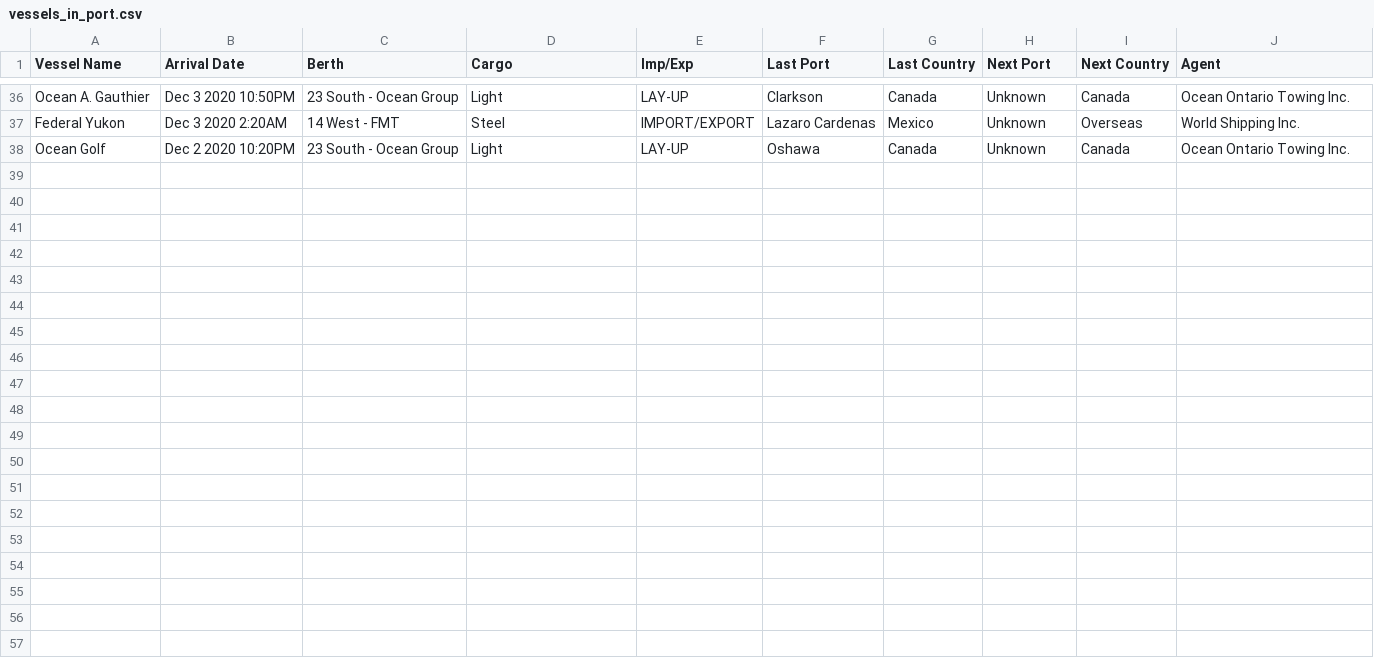
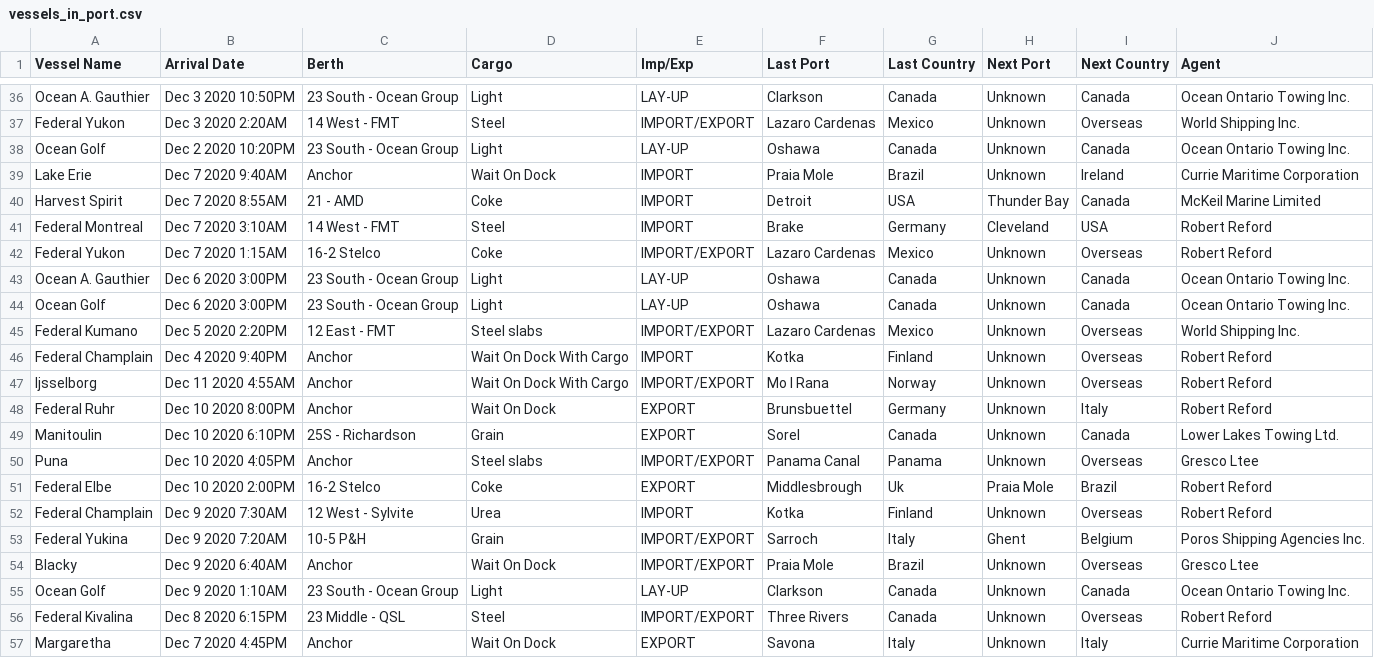
Before and after one commit to Kayx23/random-projects, a CSV file: web-scraping/Hamilton Vessels/vessels_in_port.csv, drawn as a sheet; only a part is shown, gaps mark what is left out.

Commit message:
2020-12-11 update

```diff
--- a/web-scraping/Hamilton Vessels/vessels_in_port.csv
+++ b/web-scraping/Hamilton Vessels/vessels_in_port.csv
@@ -38 +38,20 @@ Federal Yukon,Dec  3 2020  2:20AM,14 West - FMT,Steel,IMPORT/EXPORT,Lazaro Carde
 Ocean Golf,Dec  2 2020 10:20PM,23 South - Ocean Group,Light,LAY-UP,Oshawa,Canada,Unknown,Canada,Ocean Ontario Towing Inc.
+Lake Erie,Dec  7 2020  9:40AM,Anchor,Wait On Dock,IMPORT,Praia Mole,Brazil,Unknown,Ireland,Currie Maritime Corporation
+Harvest Spirit,Dec  7 2020  8:55AM,21 - AMD,Coke,IMPORT,Detroit,USA,Thunder Bay,Canada,McKeil Marine Limited
+Federal Montreal,Dec  7 2020  3:10AM,14 West - FMT,Steel,IMPORT,Brake,Germany,Cleveland,USA,Robert Reford
+Federal Yukon,Dec  7 2020  1:15AM,16-2 Stelco,Coke,IMPORT/EXPORT,Lazaro Cardenas,Mexico,Unknown,Overseas,Robert Reford
+Ocean A. Gauthier,Dec  6 2020  3:00PM,23 South - Ocean Group,Light,LAY-UP,Oshawa,Canada,Unknown,Canada,Ocean Ontario Towing Inc.
+Ocean Golf,Dec  6 2020  3:00PM,23 South - Ocean Group,Light,LAY-UP,Oshawa,Canada,Unknown,Canada,Ocean Ontario Towing Inc.
+Federal Kumano,Dec  5 2020  2:20PM,12 East - FMT,Steel slabs,IMPORT/EXPORT,Lazaro Cardenas,Mexico,Unknown,Overseas,World Shipping Inc.
+Federal Champlain,Dec  4 2020  9:40PM,Anchor,Wait On Dock With Cargo,IMPORT,Kotka,Finland,Unknown,Overseas,Robert Reford
+Ijsselborg,Dec 11 2020  4:55AM,Anchor,Wait On Dock With Cargo,IMPORT/EXPORT,Mo I Rana,Norway,Unknown,Overseas,Robert Reford
+Federal Ruhr,Dec 10 2020  8:00PM,Anchor,Wait On Dock,EXPORT,Brunsbuettel,Germany,Unknown,Italy,Robert Reford
+Manitoulin,Dec 10 2020  6:10PM,25S - Richardson,Grain,EXPORT,Sorel,Canada,Unknown,Canada,Lower Lakes Towing Ltd.
+Puna,Dec 10 2020  4:05PM,Anchor,Steel slabs,IMPORT/EXPORT,Panama Canal,Panama,Unknown,Overseas,Gresco Ltee
+Federal Elbe,Dec 10 2020  2:00PM,16-2 Stelco,Coke,EXPORT,Middlesbrough,Uk,Praia Mole,Brazil,Robert Reford
+Federal Champlain,Dec  9 2020  7:30AM,12 West  - Sylvite,Urea,IMPORT,Kotka,Finland,Unknown,Overseas,Robert Reford
+Federal Yukina,Dec  9 2020  7:20AM,10-5 P&H,Grain,IMPORT/EXPORT,Sarroch,Italy,Ghent,Belgium,Poros Shipping Agencies Inc.
+Blacky,Dec  9 2020  6:40AM,Anchor,Wait On Dock,IMPORT/EXPORT,Praia Mole,Brazil,Unknown,Overseas,Gresco Ltee
+Ocean Golf,Dec  9 2020  1:10AM,23 South - Ocean Group,Light,LAY-UP,Clarkson,Canada,Unknown,Canada,Ocean Ontario Towing Inc.
+Federal Kivalina,Dec  8 2020  6:15PM,23 Middle - QSL,Steel,IMPORT/EXPORT,Three Rivers,Canada,Unknown,Overseas,Robert Reford
+Margaretha,Dec  7 2020  4:45PM,Anchor,Wait On Dock,EXPORT,Savona,Italy,Unknown,Italy,Currie Maritime Corporation
```
